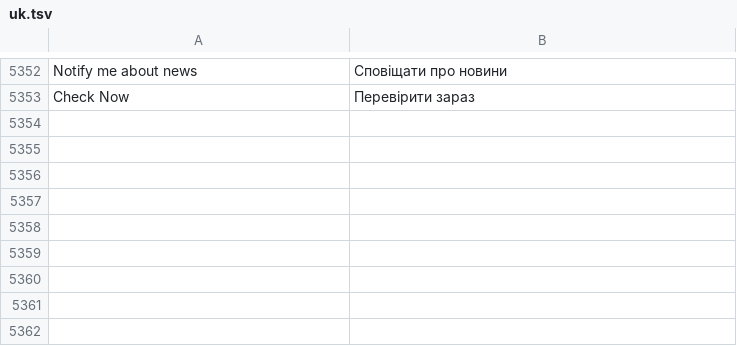
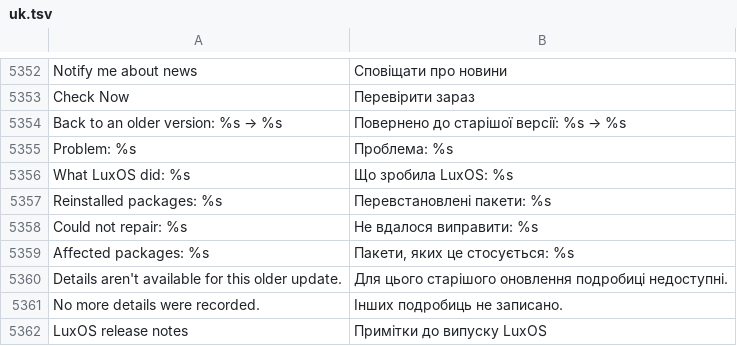
Before and after one commit to luxopes/LuxOS-Arch, a TSV file: packages/luxos-i18n/files/uk.tsv, drawn as a sheet; only a part is shown, gaps mark what is left out.

Commit message:
Software Update: history rows expand to show exactly what was updated (luxos-care 1.0.0-27, luxos-desktop 1.1.0-90, luxos-i18n 94) - every update/repair row in Repair and update history is now an expander with the packages sorted by name, old -> new version, installed/removed/back to an older version, app names from the package .desktop file (local db files list), a scrolling list for long updates and a LuxOS release notes button (luxos-whats-new) when luxos-branding changed; repairs show the problem, the action, its output and reinstalled packages, verify/verify_repair their packages; luxos-care records the changes at transaction time from the new part of /var/log/lux.log (updates incl. failed partial ones, rule and LuxAI repairs), older entries fall back to the lux.log window before the entry (max 3 h, not before the previous update, limited to the stored names; names only without versions; "Details aren't available for this older update." when nothing is known); history keeps its size under 512 kB and only the count goes to the log; the notification Details/click after an update or repair runs luxos-update --latest update|repair, which opens with the newest such entry expanded and scrolled into view; 9 new strings in all 12 languages; tests UpdateDetails in test_luxos_care.py, test_update_history_gui.py (Xvfb) and the hub notification action test; CHANGELOG 1.0.3 Opraveno + English page (81 fixed)

```diff
--- a/packages/luxos-i18n/files/uk.tsv
+++ b/packages/luxos-i18n/files/uk.tsv
@@ -5353 +5353,10 @@ Notify me about news	Сповіщати про новини
 Check Now	Перевірити зараз
+Back to an older version: %s → %s	Повернено до старішої версії: %s → %s
+Problem: %s	Проблема: %s
+What LuxOS did: %s	Що зробила LuxOS: %s
+Reinstalled packages: %s	Перевстановлені пакети: %s
+Could not repair: %s	Не вдалося виправити: %s
+Affected packages: %s	Пакети, яких це стосується: %s
+Details aren't available for this older update.	Для цього старішого оновлення подробиці недоступні.
+No more details were recorded.	Інших подробиць не записано.
+LuxOS release notes	Примітки до випуску LuxOS
```
Also changed, not shown: packages/luxos-i18n/files/fr.tsv, packages/luxos-i18n/files/hu.tsv, 21 other files.
